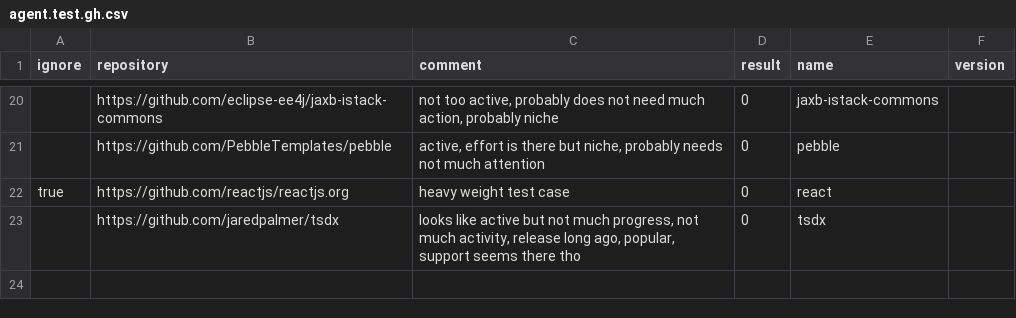
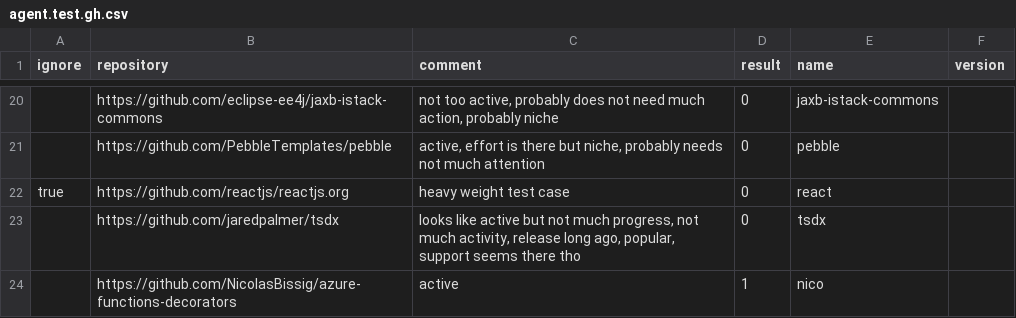
Before and after one commit to a-grasso/deprec, a CSV file: agent.test.gh.csv, drawn as a sheet; only a part is shown, gaps mark what is left out.

```diff
--- a/agent.test.gh.csv
+++ b/agent.test.gh.csv
@@ -23 +23,2 @@ true,https://github.com/reactjs/reactjs.org,heavy weight test case,0,react,
 ,https://github.com/jaredpalmer/tsdx,"looks like active but not much progress, not much activity, release long ago, popular, support seems there tho",0,tsdx,
+,https://github.com/NicolasBissig/azure-functions-decorators,active,1,nico,
```
Also changed, not shown: 15 other files.
